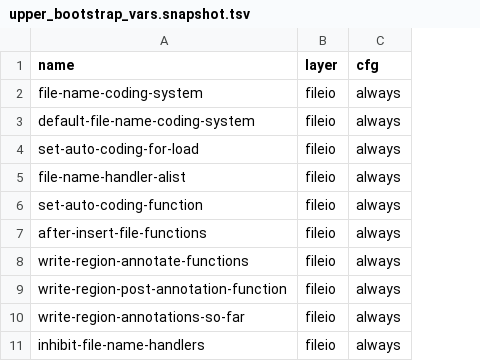
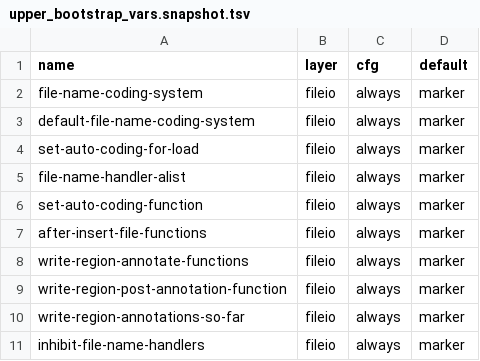
Before and after one commit to eval-exec/neomacs, a TSV file: crates/neovm-eval/src/upper_bootstrap_vars.snapshot.tsv, drawn as a sheet; only a part is shown; the diff names each change by its address in the sheet, - before the commit and + after, or states it on an @@ line.

Commit message:
test(eval): bind forwarded typed bootstrap vars to their production defaults
T4 bound every upper bootstrap variable to the ABSENT-LAYER symbol
marker.  Four of the 51 forwarded variables are typed slots
(read-process-output-max, process-error-pause-time, gnutls-log-level,
face-near-same-color-threshold); the typed slot refuses a Lisp_Object
write with WrongType("integerp") during unit-runtime construction.

The H3b generator now reads the binder source instead of assuming one
marker for all names: fileio/process/dbusbind/xfaces are parsed and each
.define_int_variable(name, initializer) contributes its production
default.  The snapshot gains a fourth `default` column (`marker` or
`int:<n>`), and the generated table binds markers only for Lisp_Object
variables while typed ints get the binder's own value.  GNU 31.1
confirms the four C defaults (process.c read_process_output_max=65536,
process_error_pause_time=1; gnutls.c global_gnutls_log_level=0;
xfaces.c face_near_same_color_threshold=30000).

The drift test parses the same binders and compares both rendered
artifacts, so the snapshot cannot drift from the binder source.

```diff
--- a/crates/neovm-eval/src/upper_bootstrap_vars.snapshot.tsv
+++ b/crates/neovm-eval/src/upper_bootstrap_vars.snapshot.tsv
+column D (default), rows 2-11: all marker
```
Also changed, not shown: 5 other files.
